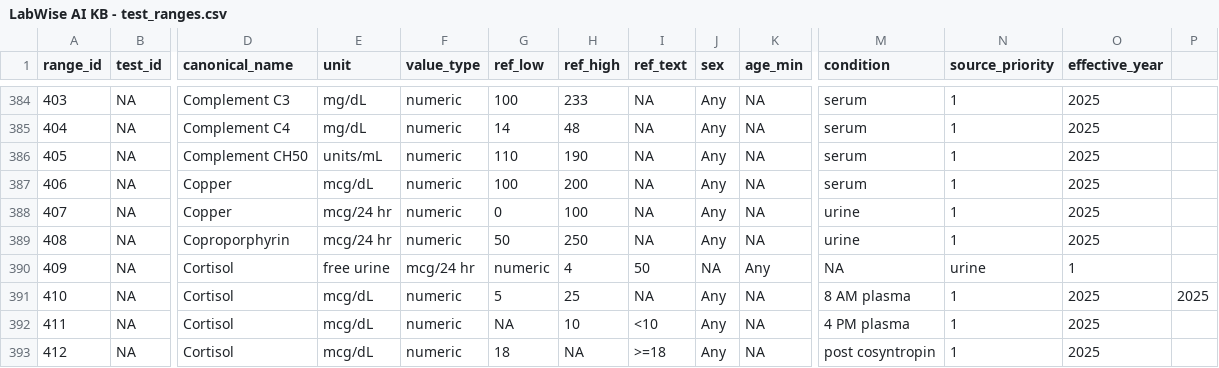
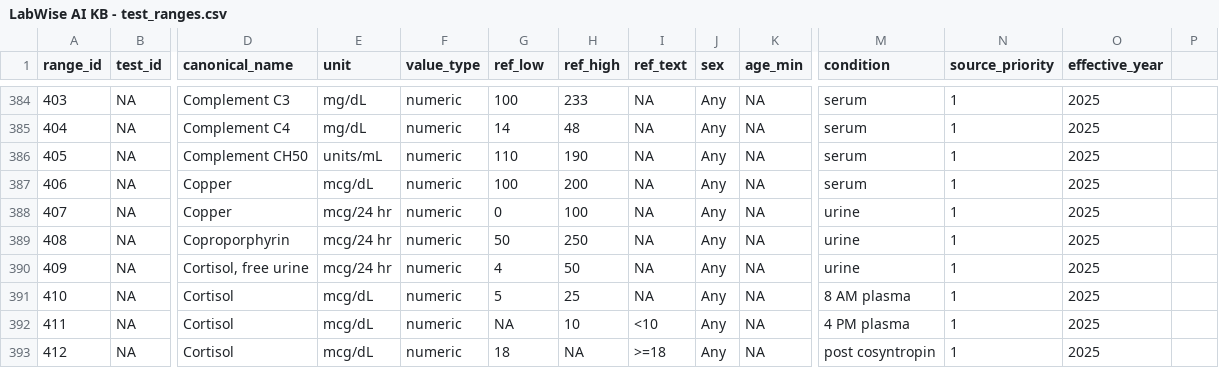
Before and after one commit to MTalhaZafar32/LabWise-AI, a CSV file: Knowladge-base/LabWise AI KB - test_ranges.csv, drawn as a sheet; only a part is shown, gaps mark what is left out; the diff names each change by its address in the sheet, - before the commit and + after, or states it on an @@ line.

```diff
--- a/Knowladge-base/LabWise AI KB - test_ranges.csv
+++ b/Knowladge-base/LabWise AI KB - test_ranges.csv
-D390 (canonical_name): Cortisol
+D390 (canonical_name): Cortisol, free urine
-E390 (unit): free urine
+E390 (unit): mcg/24 hr
-F390 (value_type): mcg/24 hr
+F390 (value_type): numeric
-G390 (ref_low): numeric
+G390 (ref_low): 4
-H390 (ref_high): 4
+H390 (ref_high): 50
-I390 (ref_text): 50
+I390 (ref_text): NA
-J390 (sex): NA
+J390 (sex): Any
-K390 (age_min): Any
+K390 (age_min): NA
-M390 (condition): NA
+M390 (condition): urine
-N390 (source_priority): urine
+N390 (source_priority): 1
-O390 (effective_year): 1
+O390 (effective_year): 2025
-P391: 2025
+P391: (empty)
```
Also changed, not shown: 10 other files.
